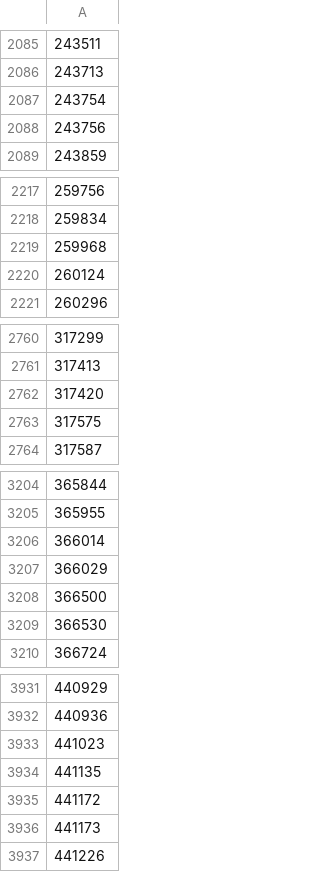
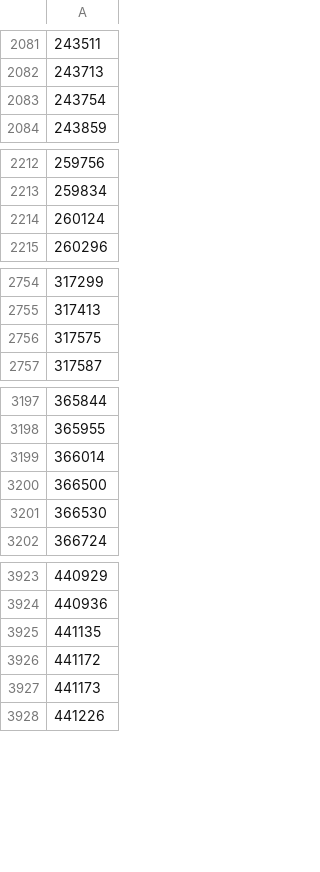
Before and after one commit to CS-tem/CStem, a CSV file: backend/data/aminer/s1/author_id.csv, drawn as a sheet; only a part is shown, gaps mark what is left out; the diff covers the shown part only; the diff names each change by its address in the sheet, - before the commit and + after, or states it on an @@ line.

```diff
--- a/backend/data/aminer/s1/author_id.csv
+++ b/backend/data/aminer/s1/author_id.csv
-row 2088: 243756
-row 2219: 259968
-row 2762: 317420
-row 3207: 366029
-row 3933: 441023
```
Also changed, not shown: 26 removed rows elsewhere in this file, backend/data/real/post_spark/article.csv, backend/data/real/post_spark/author_topic.csv, 5 other files.
